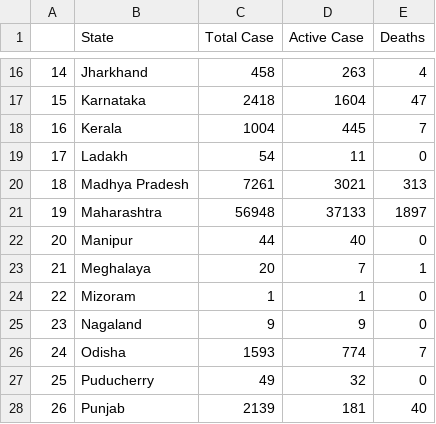
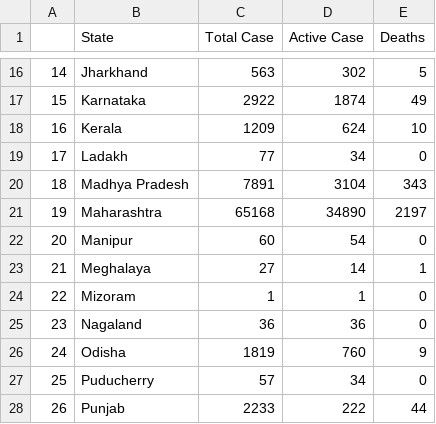
Before and after one commit to yoursshahnawaz/COVID19-India, a CSV file: Data/TotalCase.csv, drawn as a sheet; only a part is shown, gaps mark what is left out; the diff covers the shown part only.

```diff
--- a/Data/TotalCase.csv
+++ b/Data/TotalCase.csv
@@ -16,13 +16,13 @@
-14,Jharkhand,458,263,4
-15,Karnataka,2418,1604,47
-16,Kerala,1004,445,7
-17,Ladakh,54,11,0
-18,Madhya Pradesh,7261,3021,313
-19,Maharashtra,56948,37133,1897
-20,Manipur,44,40,0
-21,Meghalaya,20,7,1
+14,Jharkhand,563,302,5
+15,Karnataka,2922,1874,49
+16,Kerala,1209,624,10
+17,Ladakh,77,34,0
+18,Madhya Pradesh,7891,3104,343
+19,Maharashtra,65168,34890,2197
+20,Manipur,60,54,0
+21,Meghalaya,27,14,1
 22,Mizoram,1,1,0
-23,Nagaland,9,9,0
-24,Odisha,1593,774,7
-25,Puducherry,49,32,0
-26,Punjab,2139,181,40
+23,Nagaland,36,36,0
+24,Odisha,1819,760,9
+25,Puducherry,57,34,0
+26,Punjab,2233,222,44
```
Also changed, not shown: 51 edited cells elsewhere in this file, 3 other files.
